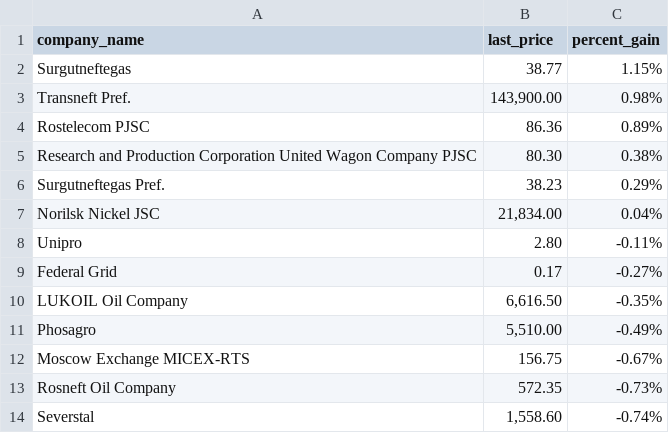
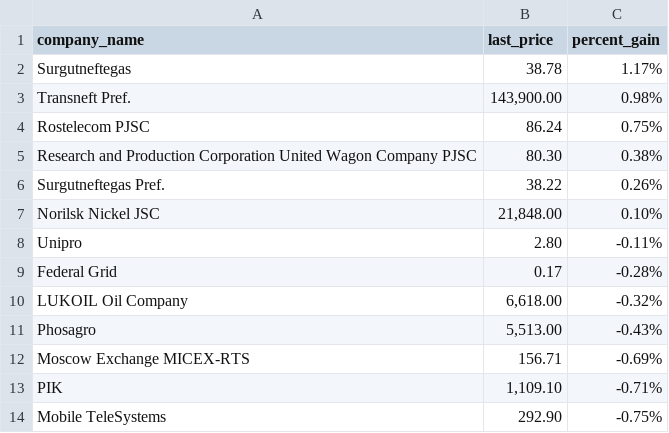
Before and after one commit to Khabirzyanova/scrape-automation, a CSV file: data/2021-12-06_top_gainers.csv, drawn as a sheet.

```diff
--- a/data/2021-12-06_top_gainers.csv
+++ b/data/2021-12-06_top_gainers.csv
@@ -1,14 +1,14 @@
 company_name,last_price,percent_gain
-Surgutneftegas,38.77,1.15%
+Surgutneftegas,38.78,1.17%
 Transneft Pref.,"143,900.00",0.98%
-Rostelecom PJSC,86.36,0.89%
+Rostelecom PJSC,86.24,0.75%
 Research and Production Corporation United Wagon Company PJSC,80.30,0.38%
-Surgutneftegas Pref.,38.23,0.29%
-Norilsk Nickel JSC,"21,834.00",0.04%
+Surgutneftegas Pref.,38.22,0.26%
+Norilsk Nickel JSC,"21,848.00",0.10%
 Unipro,2.80,-0.11%
-Federal Grid,0.17,-0.27%
-LUKOIL Oil Company,"6,616.50",-0.35%
-Phosagro,"5,510.00",-0.49%
-Moscow Exchange MICEX-RTS,156.75,-0.67%
-Rosneft Oil Company,572.35,-0.73%
-Severstal,"1,558.60",-0.74%
+Federal Grid,0.17,-0.28%
+LUKOIL Oil Company,"6,618.00",-0.32%
+Phosagro,"5,513.00",-0.43%
+Moscow Exchange MICEX-RTS,156.71,-0.69%
+PIK,"1,109.10",-0.71%
+Mobile TeleSystems,292.90,-0.75%
```
